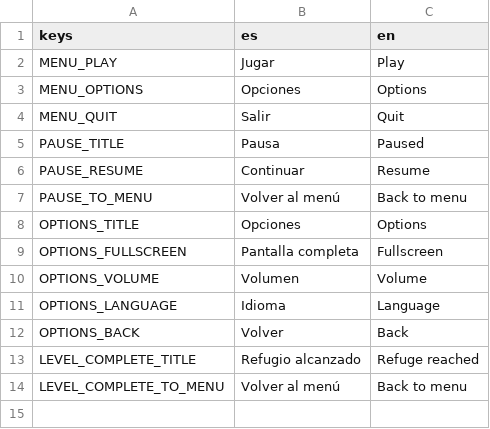
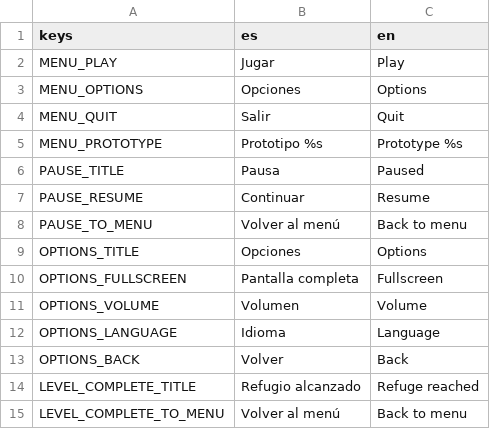
Before and after one commit to rledesma912/cellwars_2d, a CSV file: game/i18n/texts.csv, drawn as a sheet; the diff names each change by its address in the sheet, - before the commit and + after, or states it on an @@ line.

```diff
--- a/game/i18n/texts.csv
+++ b/game/i18n/texts.csv
+row 5: MENU_PROTOTYPE | Prototipo %s | Prototype %s
```
Also changed, not shown: 6 other files.
